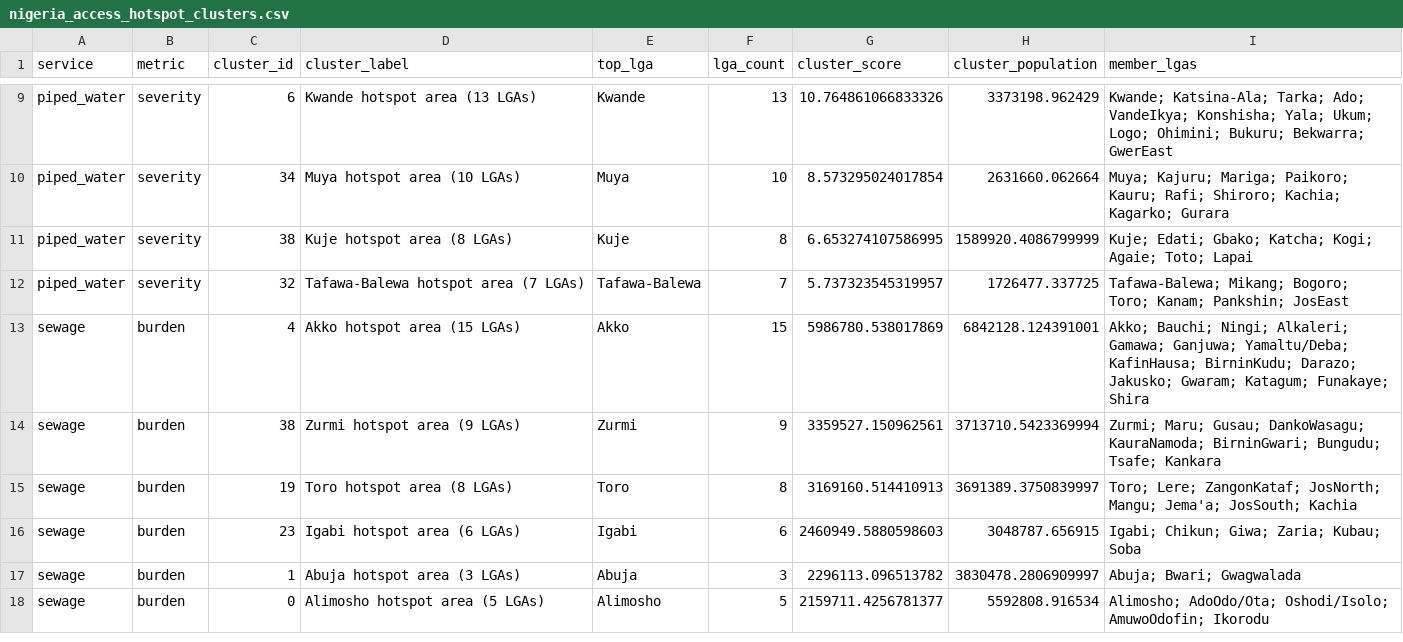
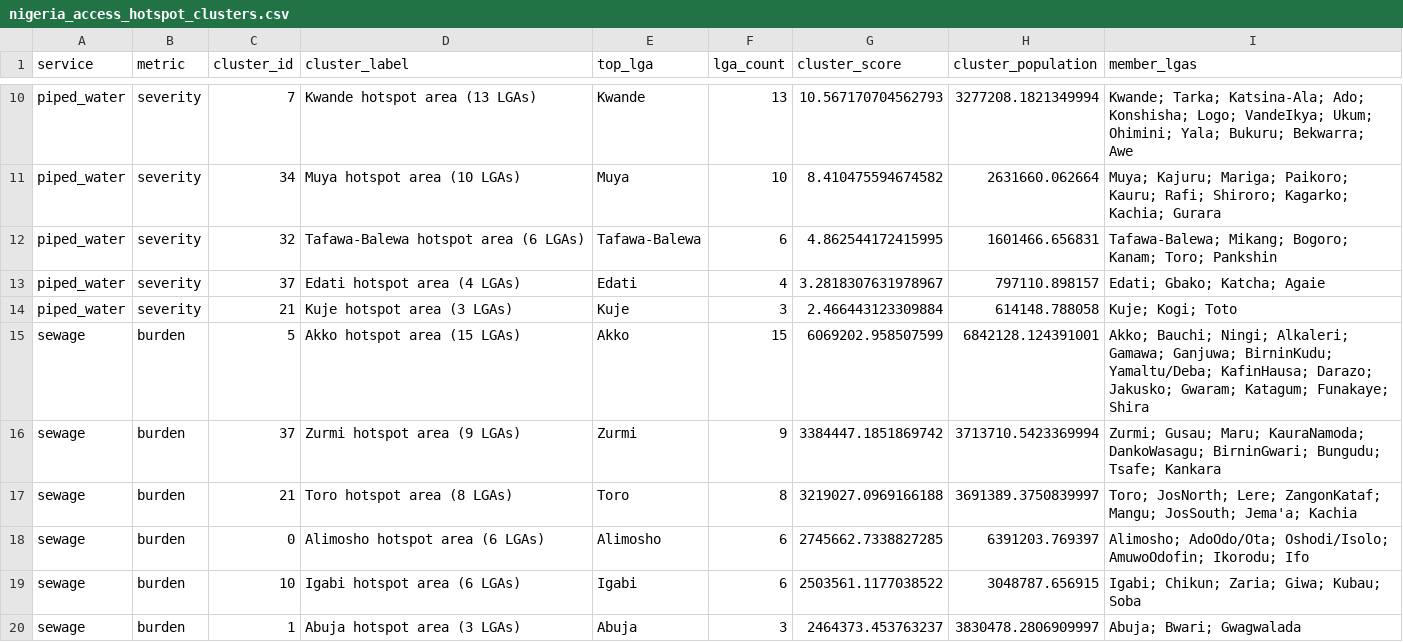
Before and after one commit to othmaneechc/SDG6, a CSV file: outputs/tables/nigeria_access_hotspot_clusters.csv, drawn as a sheet; only a part is shown, gaps mark what is left out; removed rows and columns are numbered as before the commit, all else as after; the diff covers the shown part only; the diff names each change by its address in the sheet, - before the commit and + after, or states it on an @@ line.

```diff
--- a/outputs/tables/nigeria_access_hotspot_clusters.csv
+++ b/outputs/tables/nigeria_access_hotspot_clusters.csv
-C10 (cluster_id): 6
+C10 (cluster_id): 7
-G10 (cluster_score): 10.764861066833326
+G10 (cluster_score): 10.567170704562793
-H10 (cluster_population): 3373198.962429
+H10 (cluster_population): 3277208.1821349994
-I10 (member_lgas): Kwande; Katsina-Ala; Tarka; Ado; VandeIkya; Konshisha; Yala; Ukum; Logo; Ohimini; Bukuru; Bekwarra; GwerEast
+I10 (member_lgas): Kwande; Tarka; Katsina-Ala; Ado; Konshisha; Logo; VandeIkya; Ukum; Ohimini; Yala; Bukuru; Bekwarra; Awe
-G11 (cluster_score): 8.573295024017854
+G11 (cluster_score): 8.410475594674582
-I11 (member_lgas): …Rafi; Shiroro; Kachia; Kagarko; Gurara
+I11 (member_lgas): …Rafi; Shiroro; Kagarko; Kachia; Gurara
-row 11: piped_water | severity | 38 | Kuje hotspot area (8 LGAs) | Kuje | 8 | 6.653274107586995 | 1589920.4086799999 | Kuje; Edati; Gbako; Katcha; Kogi; Agaie; Toto; Lapai
-D12 (cluster_label): Tafawa-Balewa hotspot area (7 LGAs)
+D12 (cluster_label): Tafawa-Balewa hotspot area (6 LGAs)
-F12 (lga_count): 7
+F12 (lga_count): 6
-G12 (cluster_score): 5.737323545319957
+G12 (cluster_score): 4.862544172415995
-H12 (cluster_population): 1726477.337725
+H12 (cluster_population): 1601466.656831
-I12 (member_lgas): …Mikang; Bogoro; Toro; Kanam; Pankshin; JosEast
+I12 (member_lgas): …Mikang; Bogoro; Kanam; Toro; Pankshin
+row 13: piped_water | severity | 37 | Edati hotspot area (4 LGAs) | Edati | 4 | 3.2818307631978967 | 797110.898157 | Edati; Gbako; Katcha; Agaie
+row 14: piped_water | severity | 21 | Kuje hotspot area (3 LGAs) | Kuje | 3 | 2.466443123309884 | 614148.788058 | Kuje; Kogi; Toto
-C15 (cluster_id): 4
+C15 (cluster_id): 5
-G15 (cluster_score): 5986780.538017869
+G15 (cluster_score): 6069202.958507599
-I15 (member_lgas): …Gamawa; Ganjuwa; Yamaltu/Deba; KafinHausa; BirninKudu; Darazo; Jakusko;…
+I15 (member_lgas): …Gamawa; Ganjuwa; BirninKudu; Yamaltu/Deba; KafinHausa; Darazo; Jakusko;…
-C16 (cluster_id): 38
+C16 (cluster_id): 37
-G16 (cluster_score): 3359527.150962561
+G16 (cluster_score): 3384447.1851869742
-I16 (member_lgas): Zurmi; Maru; Gusau; DankoWasagu; KauraNamoda; BirninGwari; Bungudu;…
+I16 (member_lgas): Zurmi; Gusau; Maru; KauraNamoda; DankoWasagu; BirninGwari; Bungudu;…
-C17 (cluster_id): 19
+C17 (cluster_id): 21
-G17 (cluster_score): 3169160.514410913
+G17 (cluster_score): 3219027.0969166188
-I17 (member_lgas): Toro; Lere; ZangonKataf; JosNorth; Mangu; Jema'a; JosSouth; Kachia
+I17 (member_lgas): Toro; JosNorth; Lere; ZangonKataf; Mangu; JosSouth; Jema'a; Kachia
+row 18: sewage | burden | 0 | Alimosho hotspot area (6 LGAs) | Alimosho | 6 | 2745662.7338827285 | 6391203.769397 | Alimosho; AdoOdo/Ota; Oshodi/Isolo; AmuwoOdofin; Ikorodu; Ifo
-C19 (cluster_id): 23
+C19 (cluster_id): 10
-G19 (cluster_score): 2460949.5880598603
+G19 (cluster_score): 2503561.1177038522
-I19 (member_lgas): Igabi; Chikun; Giwa; Zaria; Kubau; Soba
+I19 (member_lgas): Igabi; Chikun; Zaria; Giwa; Kubau; Soba
-G20 (cluster_score): 2296113.096513782
+G20 (cluster_score): 2464373.453763237
-row 18: sewage | burden | 0 | Alimosho hotspot area (5 LGAs) | Alimosho | 5 | 2159711.4256781377 | 5592808.916534 | Alimosho; AdoOdo/Ota; Oshodi/Isolo; AmuwoOdofin; Ikorodu
```
Also changed, not shown: 2 added rows, 2 removed rows and 61 edited cells elsewhere in this file, outputs/tables/nigeria_access_hotspots.csv, outputs/tables/nigeria_lga_metric_summary.csv, 6 other files.
